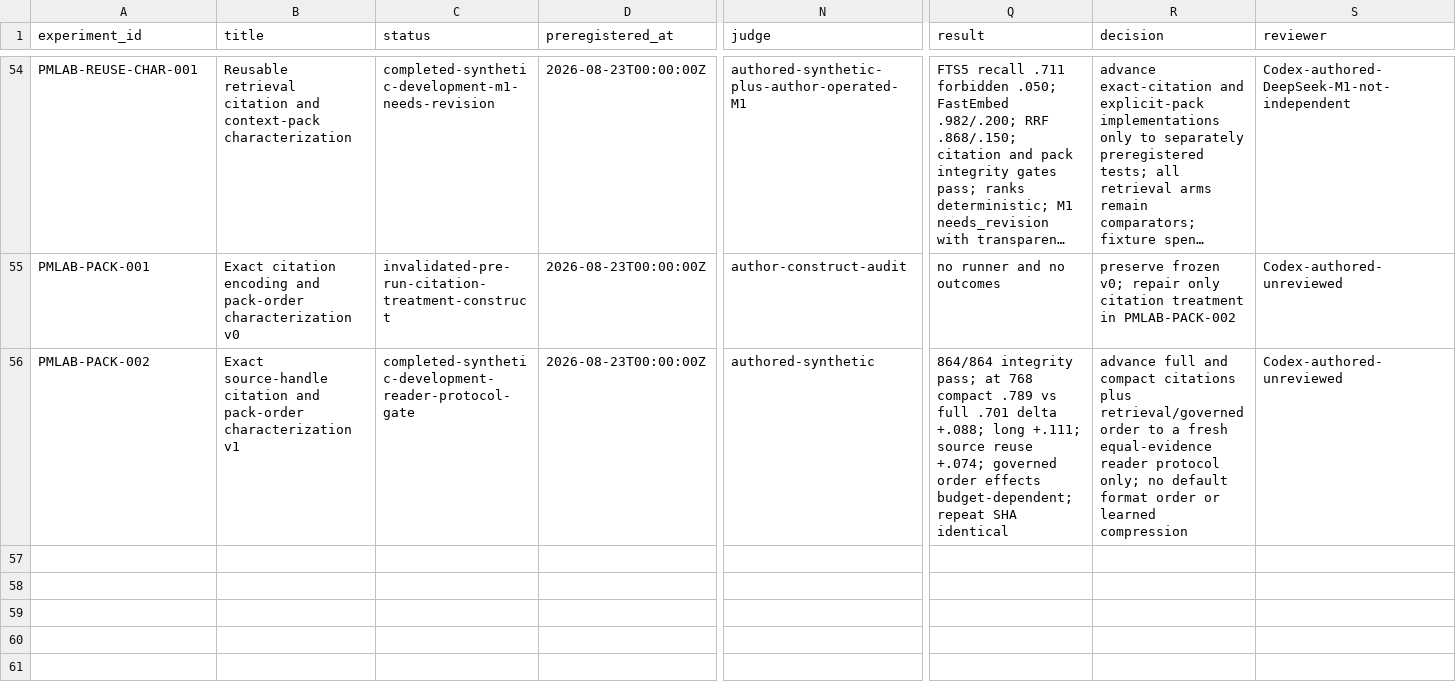
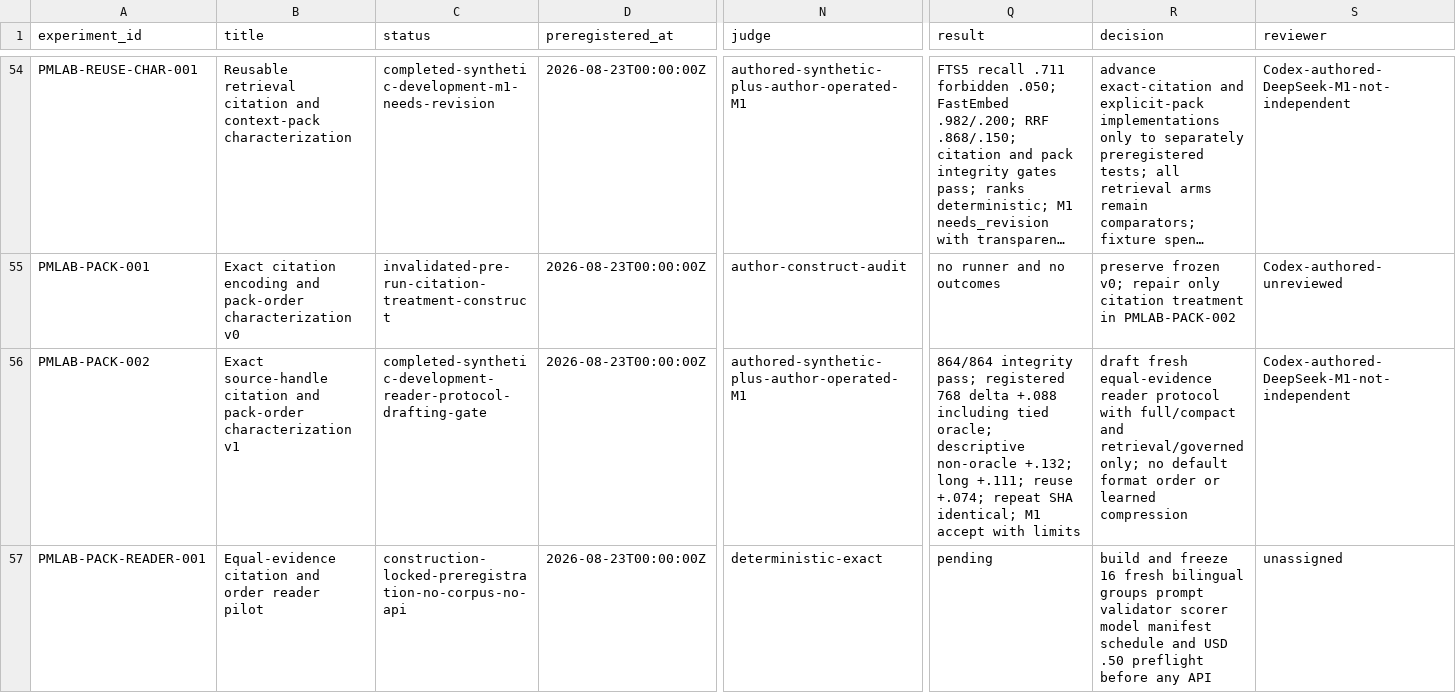
Before and after one commit to krapcys1-maker/adaptive-agent-memory-research, a CSV file: data/lab/experiment-registry.csv, drawn as a sheet; only a part is shown, gaps mark what is left out; long unchanged cells end in …; rows hold the shown columns only; the diff names each change by its address in the sheet, - before the commit and + after, or states it on an @@ line.

Commit message:
Audit pack results and preregister reader pilot

```diff
--- a/data/lab/experiment-registry.csv
+++ b/data/lab/experiment-registry.csv
-C56 (status): completed-synthetic-development-reader-protocol-gate
+C56 (status): completed-synthetic-development-reader-protocol-drafting-gate
-N56 (judge): authored-synthetic
+N56 (judge): authored-synthetic-plus-author-operated-M1
-Q56 (result): …integrity pass; at 768 compact .789 vs full .701 delta +.088; long +.111; source reuse +.074; governed order effects budget-dependent; repeat SHA identical
+Q56 (result): …integrity pass; registered 768 delta +.088 including tied oracle; descriptive non-oracle +.132; long +.111; reuse +.074; repeat SHA identical; M1 accept with limits
-R56 (decision): advance full and compact citations plus retrieval/governed order to a fresh equal-evidence reader protocol only; no…
+R56 (decision): draft fresh equal-evidence reader protocol with full/compact and retrieval/governed only; no…
-S56 (reviewer): Codex-authored-unreviewed
+S56 (reviewer): Codex-authored-DeepSeek-M1-not-independent
+row 57: PMLAB-PACK-READER-001 | Equal-evidence citation and order reader pilot | construction-locked-preregistration-no-corpus-no-api | 2026-08-23T00:00:00Z | deterministic-exact | pending | build and freeze 16 fresh bilingual groups prompt validator scorer model manifest schedule and USD .50 preflight before any API | unassigned
```
Also changed, not shown: 14 other files.
